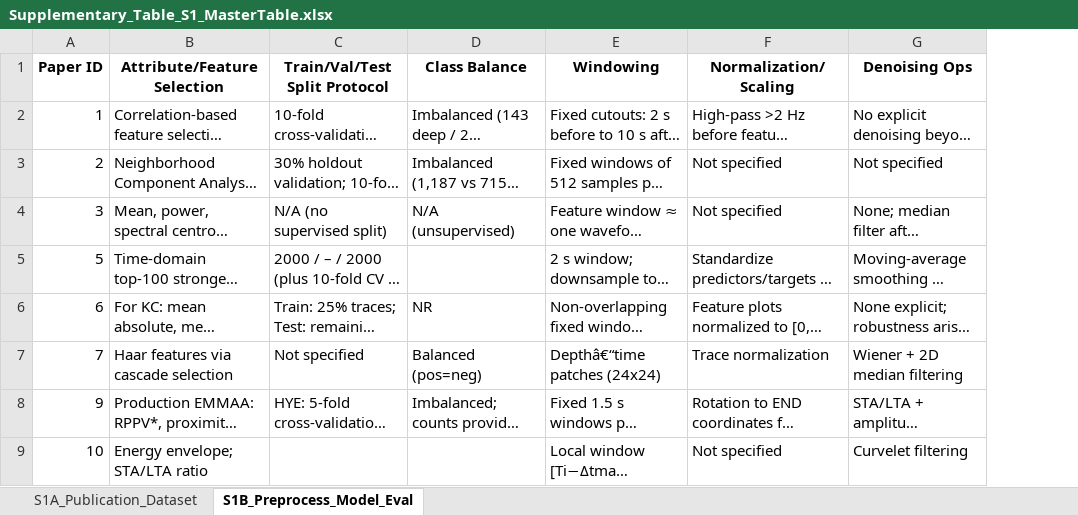
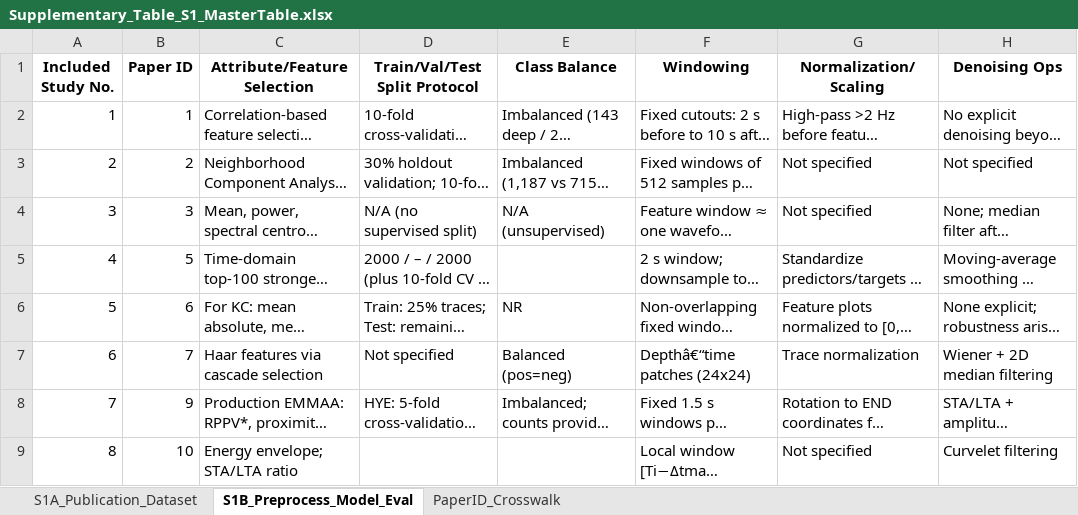
Before and after one commit to shokor103072/microseismic-ml-dl-systematic-review-data, an Excel workbook: data/Supplementary_Table_S1_MasterTable.xlsx, sheet S1B_Preprocess_Model_Eval, drawn as a sheet; only a part is shown; long unchanged cells end in …; values as stored, in another font and other column widths than the file's, no borders; the diff names each change by its address in the sheet, - before the commit and + after, or states it on an @@ line.

```diff
--- a/data/Supplementary_Table_S1_MasterTable.xlsx (sheet S1B_Preprocess_Model_Eval)
+++ b/data/Supplementary_Table_S1_MasterTable.xlsx (sheet S1B_Preprocess_Model_Eval)
+sheet tab: PaperID_Crosswalk
+column A (Included Study No.), rows 2-9: 1 | 2 | 3 | 4 | 5 | 6 | 7 | 8
```
Also changed, not shown: sheet S1A_Publication_Dataset, 3 other files.
